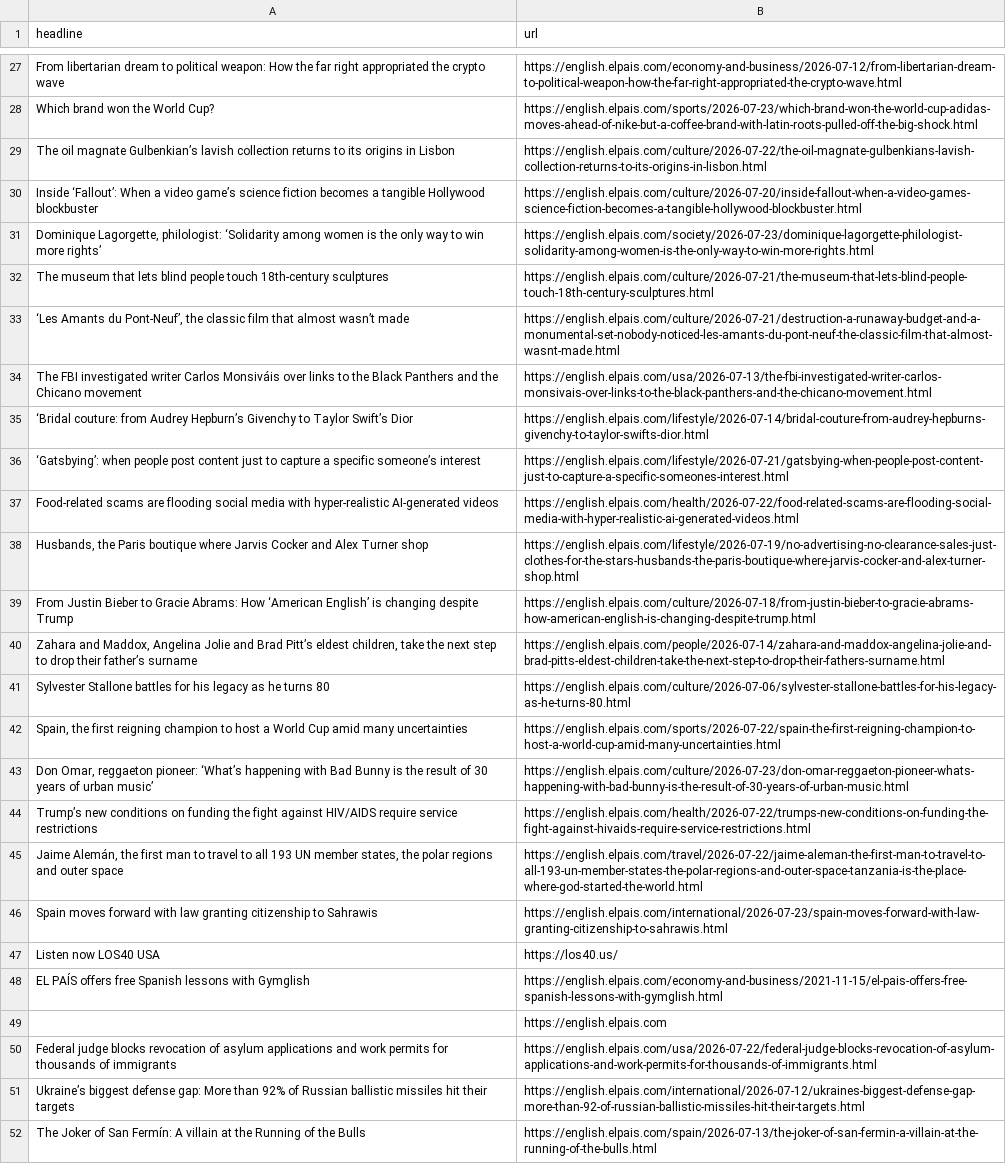
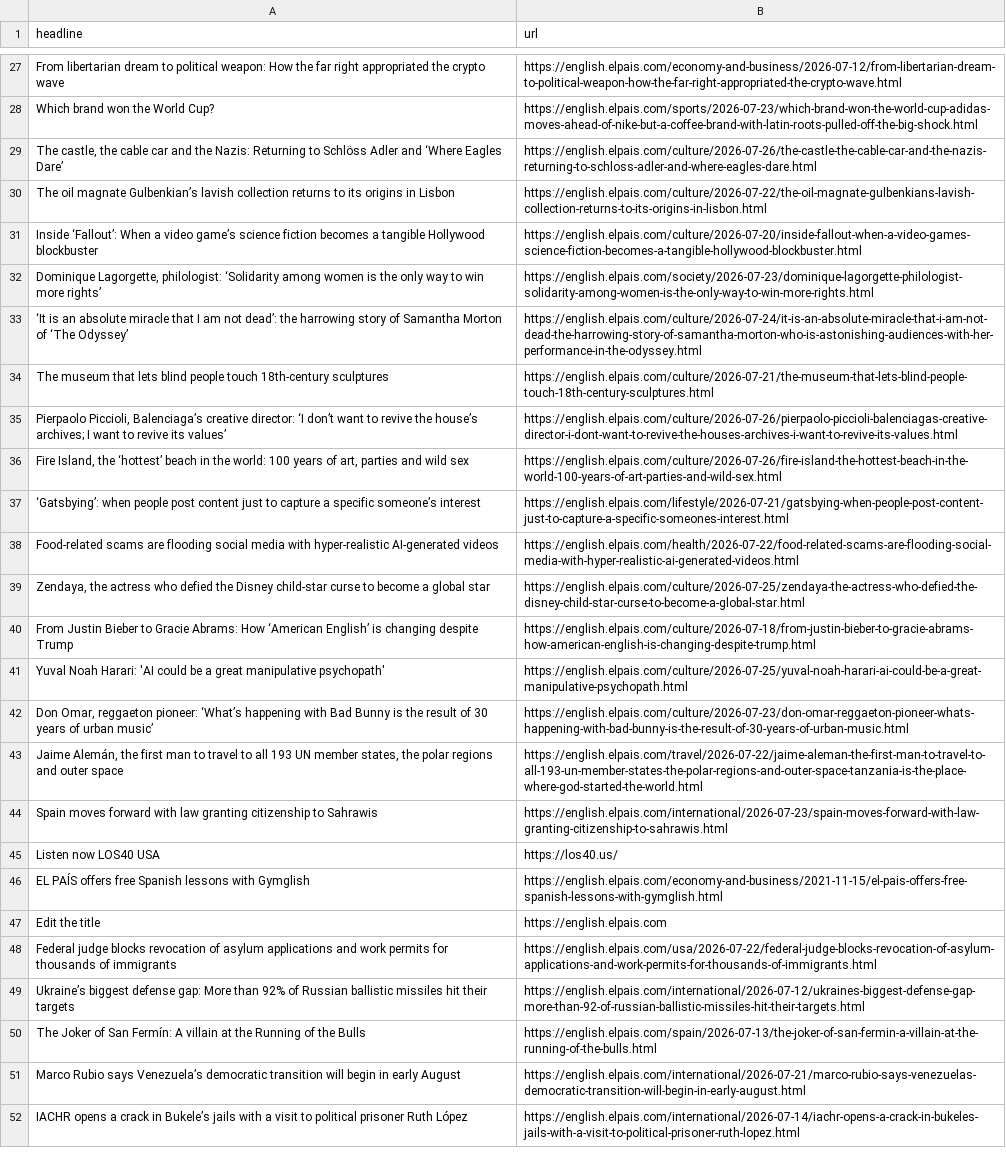
Before and after one commit to berberebecca/el-pais-autoscraper, a CSV file: headlines.csv, drawn as a sheet; only a part is shown, gaps mark what is left out; the shorter side is filled out with more unchanged rows; removed rows and columns are numbered as before the commit, all else as after; the diff covers the shown part only; the diff names each change by its address in the sheet, - before the commit and + after, or states it on an @@ line.

```diff
--- a/headlines.csv
+++ b/headlines.csv
+row 29: The castle, the cable car and the Nazis: Returning to Schlöss Adler and ‘Where Eagles Dare’ | https://english.elpais.com/culture/2026-07-26/the-castle-the-cable-car-and-the-nazis-returning-to-schloss-adler-and-where-eagles-dare.html
@@ row 15 moved to row 33: ‘It is an absolute miracle that I am not… @@
-row 33: ‘Les Amants du Pont-Neuf’, the classic film that almost wasn’t made | https://english.elpais.com/culture/2026-07-21/destruction-a-runaway-budget-and-a-monumental-set-nobody-noticed-les-amants-du-pont-neuf-the-classic-film-that-almost-wasnt-made.html
-row 34: The FBI investigated writer Carlos Monsiváis over links to the Black Panthers and the Chicano movement | https://english.elpais.com/usa/2026-07-13/the-fbi-investigated-writer-carlos-monsivais-over-links-to-the-black-panthers-and-the-chicano-movement.html
-row 35: ‘Bridal couture: from Audrey Hepburn’s Givenchy to Taylor Swift’s Dior | https://english.elpais.com/lifestyle/2026-07-14/bridal-couture-from-audrey-hepburns-givenchy-to-taylor-swifts-dior.html
+row 35: Pierpaolo Piccioli, Balenciaga’s creative director: ‘I don’t want to revive the house’s archives; I want to revive its values’ | https://english.elpais.com/culture/2026-07-26/pierpaolo-piccioli-balenciagas-creative-director-i-dont-want-to-revive-the-houses-archives-i-want-to-revive-its-values.html
+row 36: Fire Island, the ‘hottest’ beach in the world: 100 years of art, parties and wild sex | https://english.elpais.com/culture/2026-07-26/fire-island-the-hottest-beach-in-the-world-100-years-of-art-parties-and-wild-sex.html
-row 38: Husbands, the Paris boutique where Jarvis Cocker and Alex Turner shop | https://english.elpais.com/lifestyle/2026-07-19/no-advertising-no-clearance-sales-just-clothes-for-the-stars-husbands-the-paris-boutique-where-jarvis-cocker-and-alex-turner-shop.html
+row 39: Zendaya, the actress who defied the Disney child-star curse to become a global star | https://english.elpais.com/culture/2026-07-25/zendaya-the-actress-who-defied-the-disney-child-star-curse-to-become-a-global-star.html
-row 40: Zahara and Maddox, Angelina Jolie and Brad Pitt’s eldest children, take the next step to drop their father’s surname | https://english.elpais.com/people/2026-07-14/zahara-and-maddox-angelina-jolie-and-brad-pitts-eldest-children-take-the-next-step-to-drop-their-fathers-surname.html
-row 41: Sylvester Stallone battles for his legacy as he turns 80 | https://english.elpais.com/culture/2026-07-06/sylvester-stallone-battles-for-his-legacy-as-he-turns-80.html
-row 42: Spain, the first reigning champion to host a World Cup amid many uncertainties | https://english.elpais.com/sports/2026-07-22/spain-the-first-reigning-champion-to-host-a-world-cup-amid-many-uncertainties.html
+row 41: Yuval Noah Harari: 'AI could be a great manipulative psychopath' | https://english.elpais.com/culture/2026-07-25/yuval-noah-harari-ai-could-be-a-great-manipulative-psychopath.html
-row 44: Trump’s new conditions on funding the fight against HIV/AIDS require service restrictions | https://english.elpais.com/health/2026-07-22/trumps-new-conditions-on-funding-the-fight-against-hivaids-require-service-restrictions.html
-A47 (headline): (empty)
+A47 (headline): Edit the title
```
Also changed, not shown: 13 added rows, 12 removed rows and 1 moved row elsewhere in this file.
